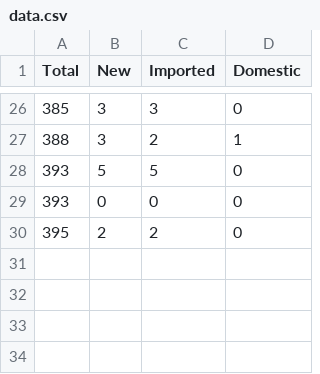
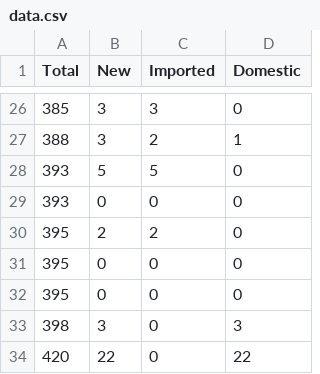
Before and after one commit to johnklee/covid19_data, a CSV file: data.csv, drawn as a sheet; only a part is shown, gaps mark what is left out.

```diff
--- a/data.csv
+++ b/data.csv
@@ -30 +30,5 @@ Total,New,Imported,Domestic
 395,2,2,0
+395,0,0,0
+395,0,0,0
+398,3,0,3
+420,22,0,22
```
Also changed, not shown: 1 other file.
